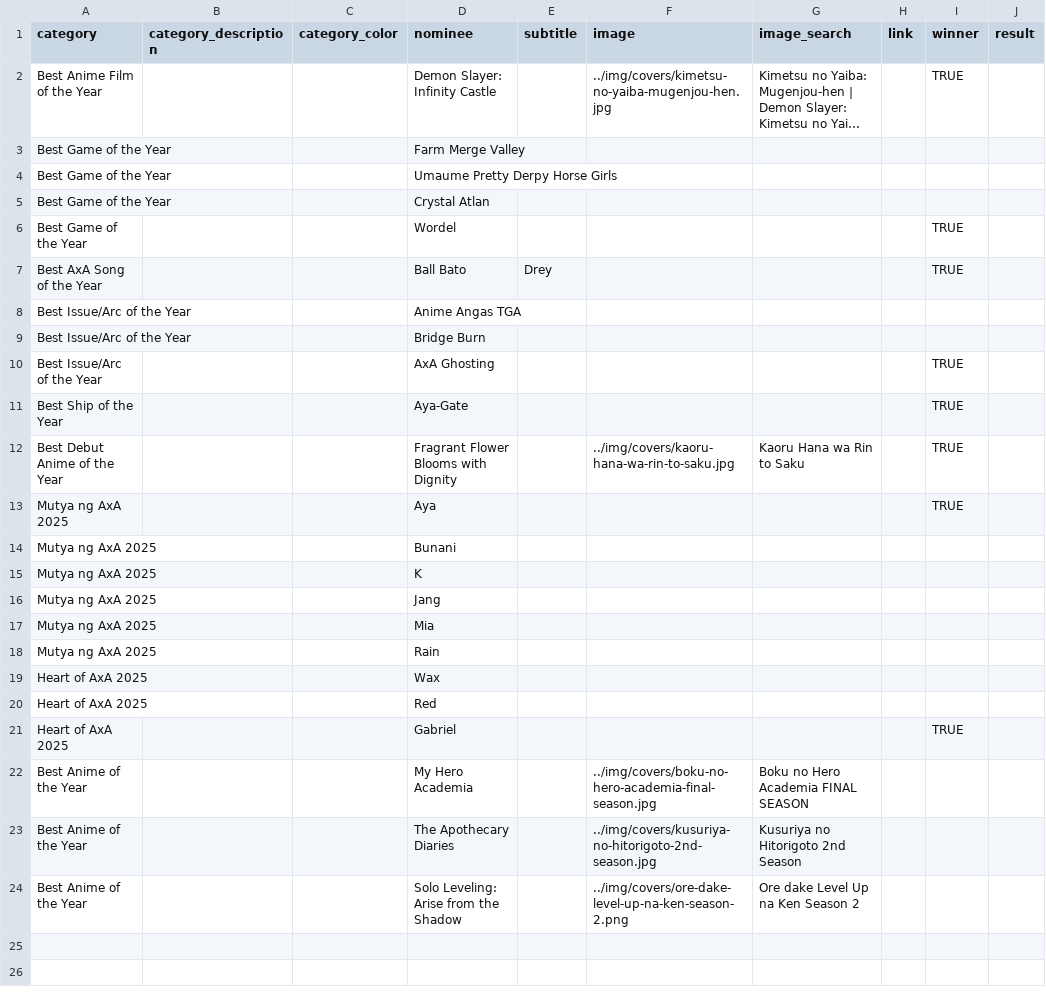
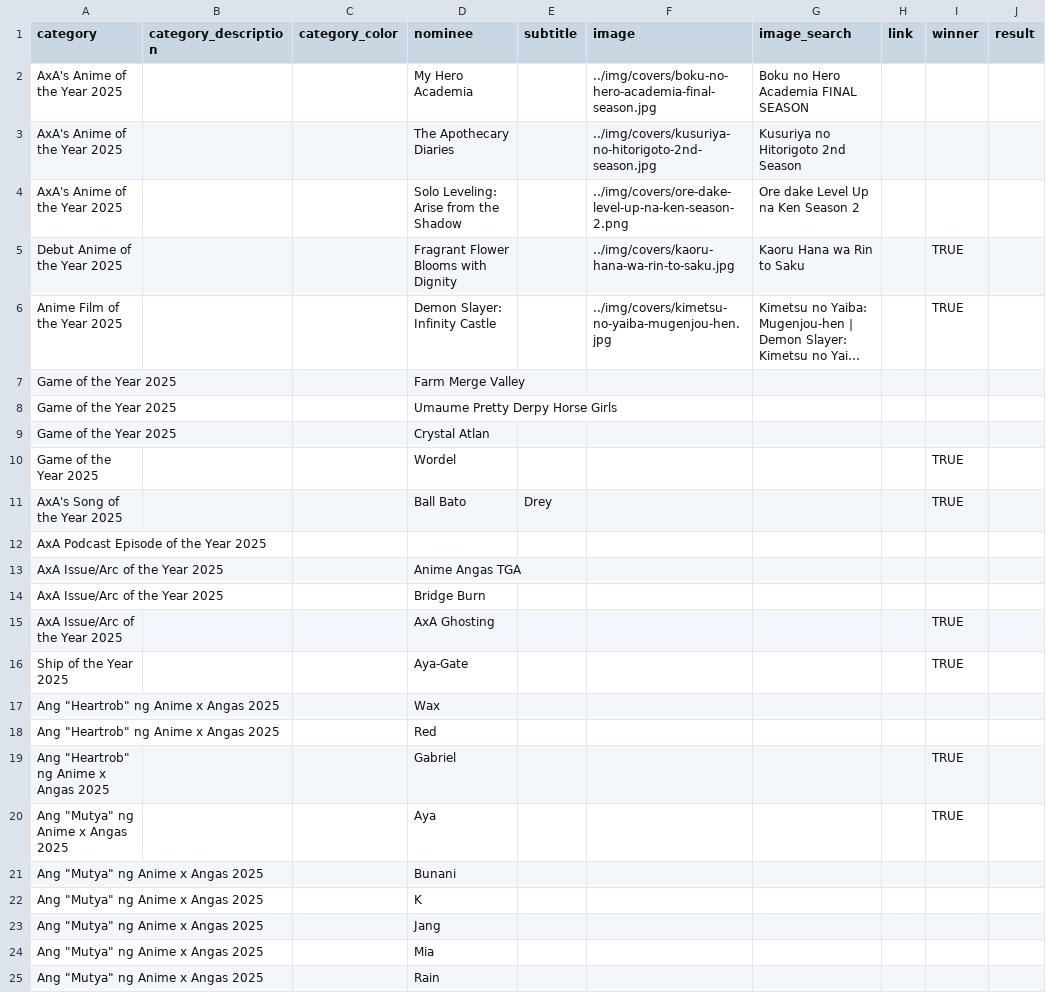
Before and after one commit to benburnsred/anivote, a CSV file: awards/2025/data/nominees.csv, drawn as a sheet; long unchanged cells end in …; removed rows and columns are numbered as before the commit, all else as after; the diff names each change by its address in the sheet, - before the commit and + after, or states it on an @@ line.

```diff
--- a/awards/2025/data/nominees.csv
+++ b/awards/2025/data/nominees.csv
+row 2: AxA's Anime of the Year 2025 |  |  | My Hero Academia |  | ../img/covers/boku-no-hero-academia-final-season.jpg | Boku no Hero Academia FINAL SEASON
+row 3: AxA's Anime of the Year 2025 |  |  | The Apothecary Diaries |  | ../img/covers/kusuriya-no-hitorigoto-2nd-season.jpg | Kusuriya no Hitorigoto 2nd Season
+row 4: AxA's Anime of the Year 2025 |  |  | Solo Leveling: Arise from the Shadow |  | ../img/covers/ore-dake-level-up-na-ken-season-2.png | Ore dake Level Up na Ken Season 2
+row 5: Debut Anime of the Year 2025 |  |  | Fragrant Flower Blooms with Dignity |  | ../img/covers/kaoru-hana-wa-rin-to-saku.jpg | Kaoru Hana wa Rin to Saku |  | TRUE
-A6 (category): Best Anime Film of the Year
+A6 (category): Anime Film of the Year 2025
-A7:A10 (category): Best Game of the Year
+A7:A10 (category): Game of the Year 2025
-A11 (category): Best AxA Song of the Year
+A11 (category): AxA's Song of the Year 2025
+row 12: AxA Podcast Episode of the Year 2025
-A13:A15 (category): Best Issue/Arc of the Year
+A13:A15 (category): AxA Issue/Arc of the Year 2025
-A16 (category): Best Ship of the Year
+A16 (category): Ship of the Year 2025
-row 12: Best Debut Anime of the Year |  |  | Fragrant Flower Blooms with Dignity |  | ../img/covers/kaoru-hana-wa-rin-to-saku.jpg | Kaoru Hana wa Rin to Saku |  | TRUE
+row 17: Ang "Heartrob" ng Anime x Angas 2025 |  |  | Wax
+row 18: Ang "Heartrob" ng Anime x Angas 2025 |  |  | Red
+row 19: Ang "Heartrob" ng Anime x Angas 2025 |  |  | Gabriel |  |  |  |  | TRUE
-A20:A25 (category): Mutya ng AxA 2025
+A20:A25 (category): Ang "Mutya" ng Anime x Angas 2025
-row 19: Heart of AxA 2025 |  |  | Wax
-row 20: Heart of AxA 2025 |  |  | Red
-row 21: Heart of AxA 2025 |  |  | Gabriel |  |  |  |  | TRUE
-row 22: Best Anime of the Year |  |  | My Hero Academia |  | ../img/covers/boku-no-hero-academia-final-season.jpg | Boku no Hero Academia FINAL SEASON
-row 23: Best Anime of the Year |  |  | The Apothecary Diaries |  | ../img/covers/kusuriya-no-hitorigoto-2nd-season.jpg | Kusuriya no Hitorigoto 2nd Season
-row 24: Best Anime of the Year |  |  | Solo Leveling: Arise from the Shadow |  | ../img/covers/ore-dake-level-up-na-ken-season-2.png | Ore dake Level Up na Ken Season 2
```
Also changed, not shown: awards/2026/data/nominees.csv.
